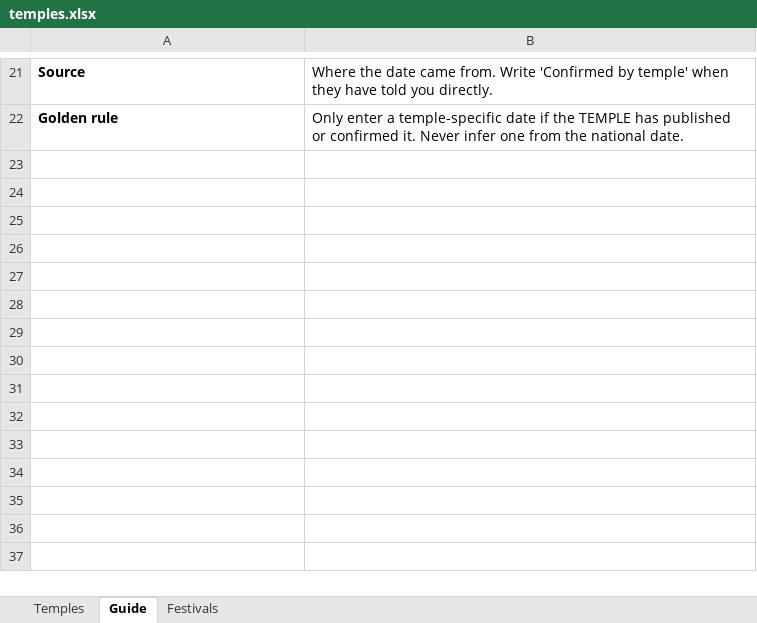
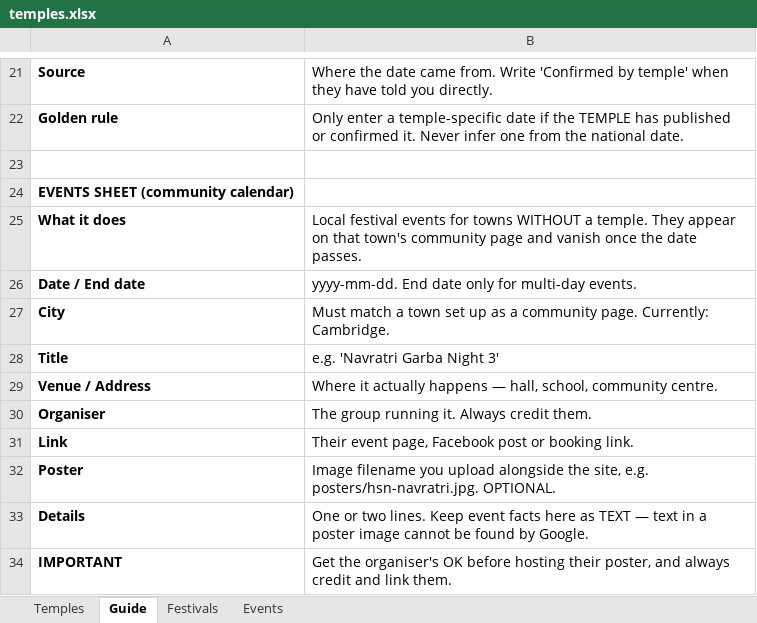
Before and after one commit to Hindu-temples/UK, an Excel workbook: temples.xlsx, sheet Guide, drawn as a sheet; only a part is shown, gaps mark what is left out; values as stored, in another font and other column widths than the file's, no borders; the diff names each change by its address in the sheet, - before the commit and + after, or states it on an @@ line.

Commit message:
Add files via upload

```diff
--- a/temples.xlsx (sheet Guide)
+++ b/temples.xlsx (sheet Guide)
+sheet tab: Events
+row 23: (empty)
+row 24: EVENTS SHEET (community calendar)
+row 25: What it does | Local festival events for towns WITHOUT a temple. They appear on that town's community page and vanish once the date passes.
+row 26: Date / End date | yyyy-mm-dd. End date only for multi-day events.
+row 27: City | Must match a town set up as a community page. Currently: Cambridge.
+row 28: Title | e.g. 'Navratri Garba Night 3'
+row 29: Venue / Address | Where it actually happens — hall, school, community centre.
+row 30: Organiser | The group running it. Always credit them.
+row 31: Link | Their event page, Facebook post or booking link.
+row 32: Poster | Image filename you upload alongside the site, e.g. posters/hsn-navratri.jpg. OPTIONAL.
+row 33: Details | One or two lines. Keep event facts here as TEXT — text in a poster image cannot be found by Google.
+row 34: IMPORTANT | Get the organiser's OK before hosting their poster, and always credit and link them.
```
Also changed, not shown: 32 other files.
